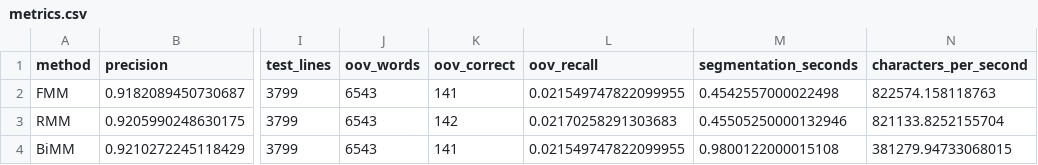
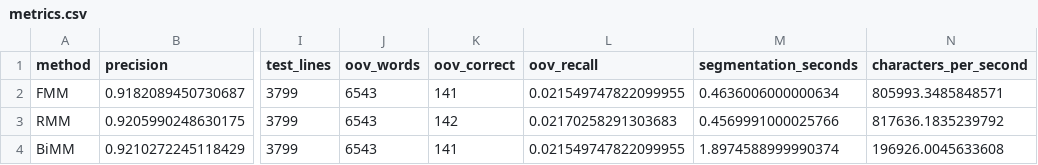
Before and after one commit to x826551656/NLP, a CSV file: Test1/results/metrics.csv, drawn as a sheet; only a part is shown, gaps mark what is left out; the diff names each change by its address in the sheet, - before the commit and + after, or states it on an @@ line.

Commit message:
要求的 dictionary.py、hmm.py、llm.py、bpe.py、evaluate.py、main.py、requirements.txt，训练集和测试集保存在 data/。 已实际运行并核验：重构前后的划分、词典、预测和 P/R/F1 完全一致。HMM、BPE 保留待实现接口；LLM 已有 Prompt/Few-shot 构建，API 暂未接入。 运行： cd D:\desktop\NLP\Test1 python main.py python verify.py 详见 [项目 README](D:/desktop/NLP/Test1/README.md)。

```diff
--- a/Test1/results/metrics.csv
+++ b/Test1/results/metrics.csv
-M2 (segmentation_seconds): 0.4542557000022498
+M2 (segmentation_seconds): 0.4636006000000634
-N2 (characters_per_second): 822574.158118763
+N2 (characters_per_second): 805993.3485848571
-M3 (segmentation_seconds): 0.45505250000132946
+M3 (segmentation_seconds): 0.4569991000025766
-N3 (characters_per_second): 821133.8252155704
+N3 (characters_per_second): 817636.1835239792
-M4 (segmentation_seconds): 0.9800122000015108
+M4 (segmentation_seconds): 1.8974588999990374
-N4 (characters_per_second): 381279.94733068015
+N4 (characters_per_second): 196926.0045633608
```
Also changed, not shown: 17 other files.
